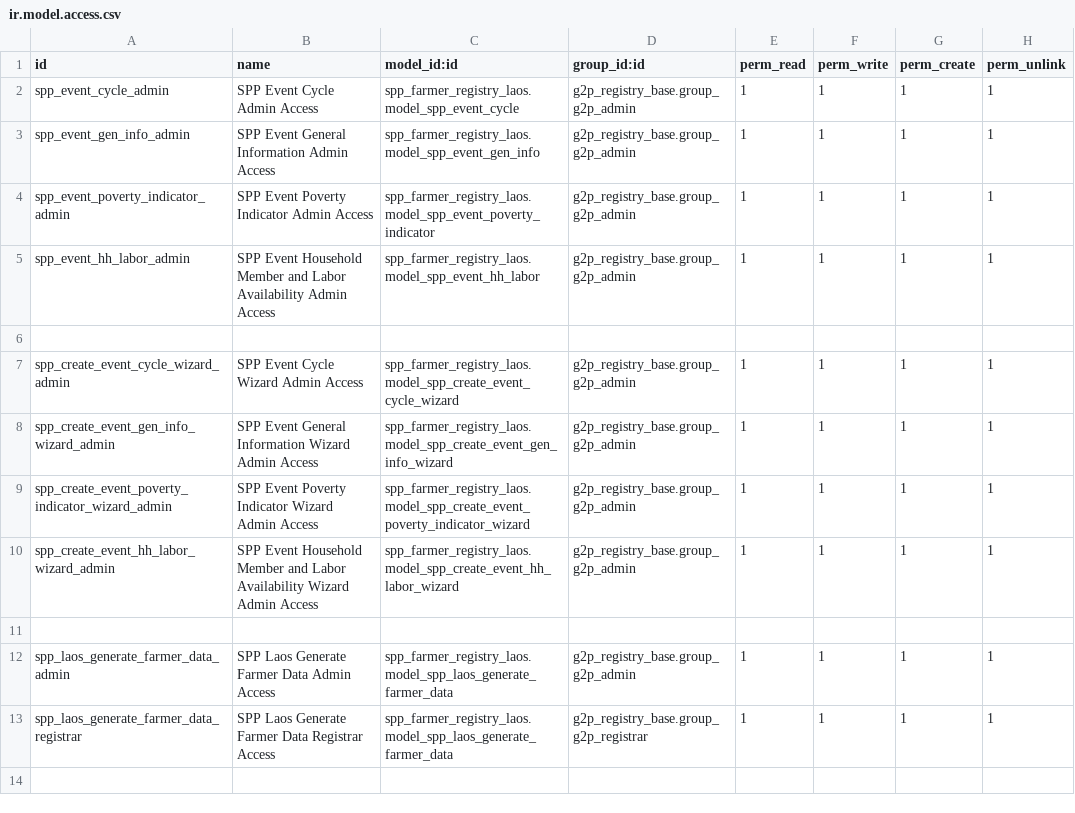
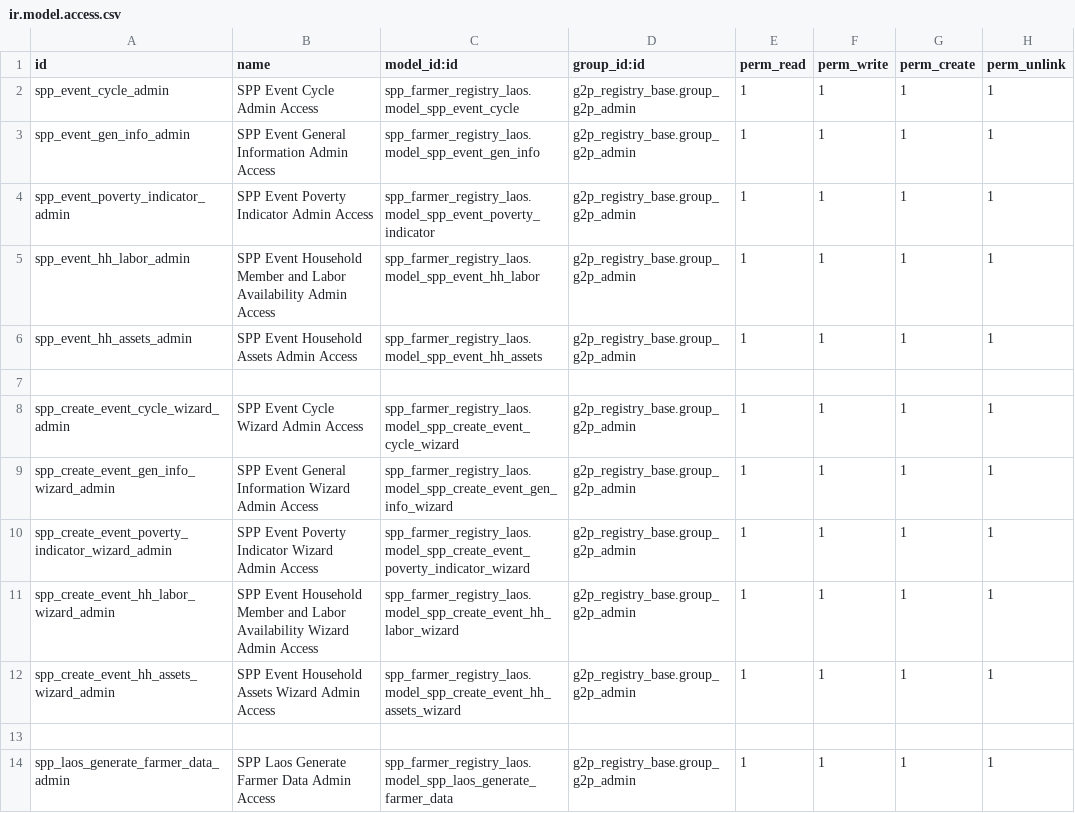
Before and after one commit to OpenSPP/openspp-modules, a CSV file: spp_farmer_registry_laos/security/ir.model.access.csv, drawn as a sheet; only a part is shown; the shorter side is filled out with more unchanged rows; the diff names each change by its address in the sheet, - before the commit and + after, or states it on an @@ line.

Commit message:
fix household assets event data

```diff
--- a/spp_farmer_registry_laos/security/ir.model.access.csv
+++ b/spp_farmer_registry_laos/security/ir.model.access.csv
+row 6: spp_event_hh_assets_admin | SPP Event Household Assets Admin Access | spp_farmer_registry_laos.model_spp_event_hh_assets | g2p_registry_base.group_g2p_admin | 1 | 1 | 1 | 1
+row 12: spp_create_event_hh_assets_wizard_admin | SPP Event Household Assets Wizard Admin Access | spp_farmer_registry_laos.model_spp_create_event_hh_assets_wizard | g2p_registry_base.group_g2p_admin | 1 | 1 | 1 | 1
```
Also changed, not shown: 8 other files.
